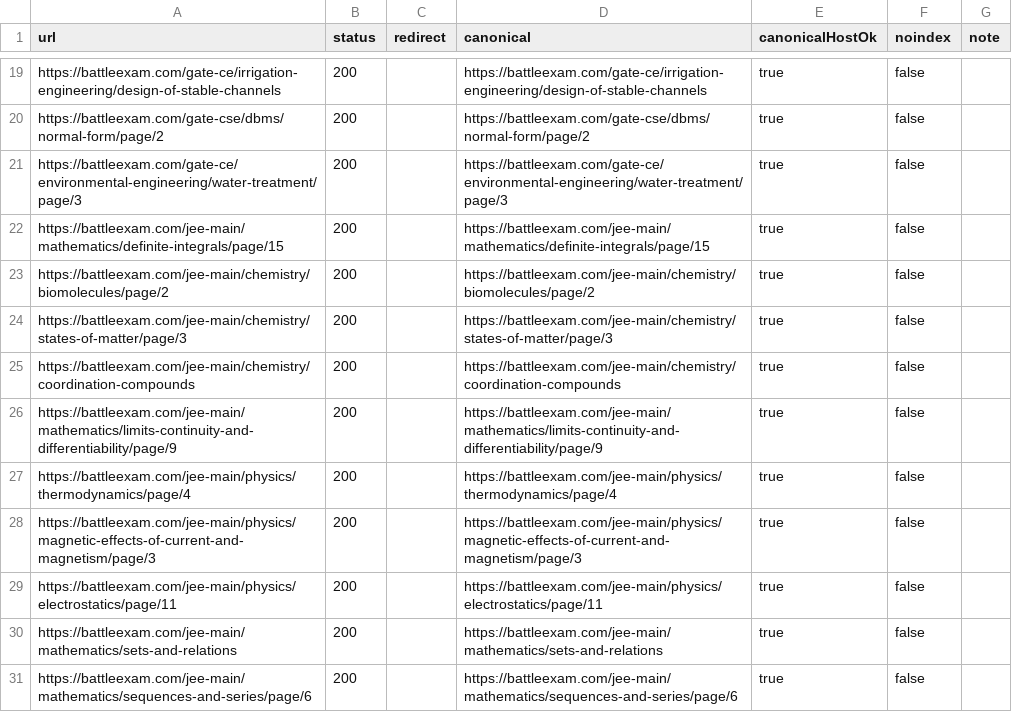
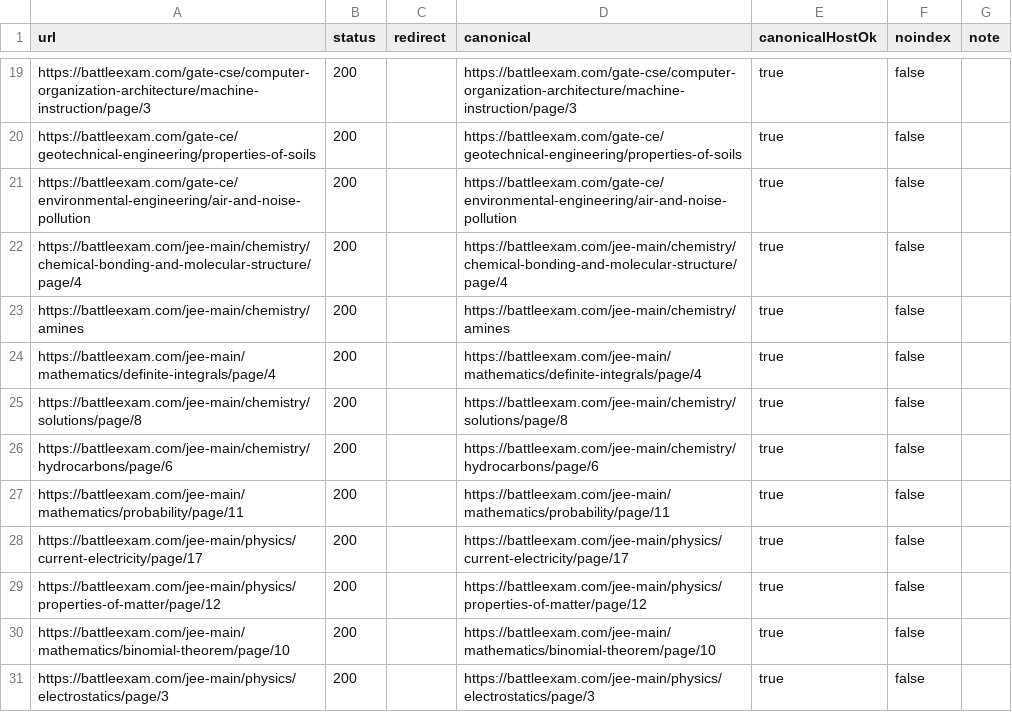
Before and after one commit to saurabhkr66/pattern-master, a CSV file: scripts/seo-index-audit.csv, drawn as a sheet; only a part is shown, gaps mark what is left out; the diff covers the shown part only.

```diff
--- a/scripts/seo-index-audit.csv
+++ b/scripts/seo-index-audit.csv
@@ -19,13 +19,13 @@ url,status,redirect,canonical,canonicalHostOk,noindex,note
-"https://battleexam.com/gate-ce/irrigation-engineering/design-of-stable-channels","200","","https://battleexam.com/gate-ce/irrigation-engineering/design-of-stable-channels","true","false",""
-"https://battleexam.com/gate-cse/dbms/normal-form/page/2","200","","https://battleexam.com/gate-cse/dbms/normal-form/page/2","true","false",""
-"https://battleexam.com/gate-ce/environmental-engineering/water-treatment/page/3","200","","https://battleexam.com/gate-ce/environmental-engineering/water-treatment/page/3","true","false",""
-"https://battleexam.com/jee-main/mathematics/definite-integrals/page/15","200","","https://battleexam.com/jee-main/mathematics/definite-integrals/page/15","true","false",""
-"https://battleexam.com/jee-main/chemistry/biomolecules/page/2","200","","https://battleexam.com/jee-main/chemistry/biomolecules/page/2","true","false",""
-"https://battleexam.com/jee-main/chemistry/states-of-matter/page/3","200","","https://battleexam.com/jee-main/chemistry/states-of-matter/page/3","true","false",""
-"https://battleexam.com/jee-main/chemistry/coordination-compounds","200","","https://battleexam.com/jee-main/chemistry/coordination-compounds","true","false",""
-"https://battleexam.com/jee-main/mathematics/limits-continuity-and-differentiability/page/9","200","","https://battleexam.com/jee-main/mathematics/limits-continuity-and-differentiability/page/9","true","false",""
-"https://battleexam.com/jee-main/physics/thermodynamics/page/4","200","","https://battleexam.com/jee-main/physics/thermodynamics/page/4","true","false",""
-"https://battleexam.com/jee-main/physics/magnetic-effects-of-current-and-magnetism/page/3","200","","https://battleexam.com/jee-main/physics/magnetic-effects-of-current-and-magnetism/page/3","true","false",""
-"https://battleexam.com/jee-main/physics/electrostatics/page/11","200","","https://battleexam.com/jee-main/physics/electrostatics/page/11","true","false",""
-"https://battleexam.com/jee-main/mathematics/sets-and-relations","200","","https://battleexam.com/jee-main/mathematics/sets-and-relations","true","false",""
-"https://battleexam.com/jee-main/mathematics/sequences-and-series/page/6","200","","https://battleexam.com/jee-main/mathematics/sequences-and-series/page/6","true","false",""
+"https://battleexam.com/gate-cse/computer-organization-architecture/machine-instruction/page/3","200","","https://battleexam.com/gate-cse/computer-organization-architecture/machine-instruction/page/3","true","false",""
+"https://battleexam.com/gate-ce/geotechnical-engineering/properties-of-soils","200","","https://battleexam.com/gate-ce/geotechnical-engineering/properties-of-soils","true","false",""
+"https://battleexam.com/gate-ce/environmental-engineering/air-and-noise-pollution","200","","https://battleexam.com/gate-ce/environmental-engineering/air-and-noise-pollution","true","false",""
+"https://battleexam.com/jee-main/chemistry/chemical-bonding-and-molecular-structure/page/4","200","","https://battleexam.com/jee-main/chemistry/chemical-bonding-and-molecular-structure/page/4","true","false",""
+"https://battleexam.com/jee-main/chemistry/amines","200","","https://battleexam.com/jee-main/chemistry/amines","true","false",""
+"https://battleexam.com/jee-main/mathematics/definite-integrals/page/4","200","","https://battleexam.com/jee-main/mathematics/definite-integrals/page/4","true","false",""
+"https://battleexam.com/jee-main/chemistry/solutions/page/8","200","","https://battleexam.com/jee-main/chemistry/solutions/page/8","true","false",""
+"https://battleexam.com/jee-main/chemistry/hydrocarbons/page/6","200","","https://battleexam.com/jee-main/chemistry/hydrocarbons/page/6","true","false",""
+"https://battleexam.com/jee-main/mathematics/probability/page/11","200","","https://battleexam.com/jee-main/mathematics/probability/page/11","true","false",""
+"https://battleexam.com/jee-main/physics/current-electricity/page/17","200","","https://battleexam.com/jee-main/physics/current-electricity/page/17","true","false",""
+"https://battleexam.com/jee-main/physics/properties-of-matter/page/12","200","","https://battleexam.com/jee-main/physics/properties-of-matter/page/12","true","false",""
+"https://battleexam.com/jee-main/mathematics/binomial-theorem/page/10","200","","https://battleexam.com/jee-main/mathematics/binomial-theorem/page/10","true","false",""
+"https://battleexam.com/jee-main/physics/electrostatics/page/3","200","","https://battleexam.com/jee-main/physics/electrostatics/page/3","true","false",""
```
Also changed, not shown: 32 edited cells elsewhere in this file, 44 other files.
